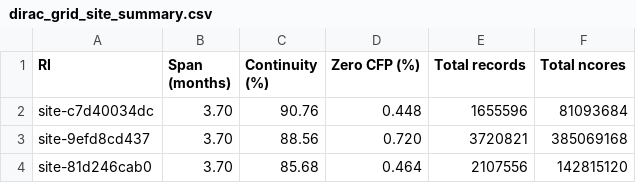
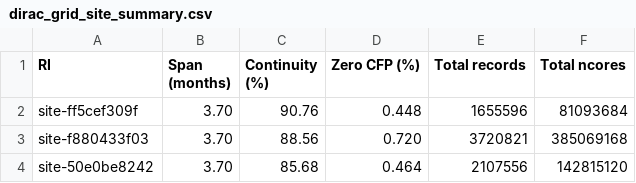
Before and after one commit to GreenDIGIT-project/GreenDIGIT-WP6-CIM-KPI-Pipeline, a CSV file: ecml-pkdd/dirac_grid_site_summary.csv, drawn as a sheet.

Commit message:
Summary data script improvements.

```diff
--- a/ecml-pkdd/dirac_grid_site_summary.csv
+++ b/ecml-pkdd/dirac_grid_site_summary.csv
@@ -1,4 +1,4 @@
 RI,Span (months),Continuity (%),Zero CFP (%),Total records,Total ncores
-site-c7d40034dc,3.70,90.76,0.448,1655596,81093684
-site-9efd8cd437,3.70,88.56,0.720,3720821,385069168
-site-81d246cab0,3.70,85.68,0.464,2107556,142815120
+site-ff5cef309f,3.70,90.76,0.448,1655596,81093684
+site-f880433f03,3.70,88.56,0.720,3720821,385069168
+site-50e0be8242,3.70,85.68,0.464,2107556,142815120
```
Also changed, not shown: 2 other files.
